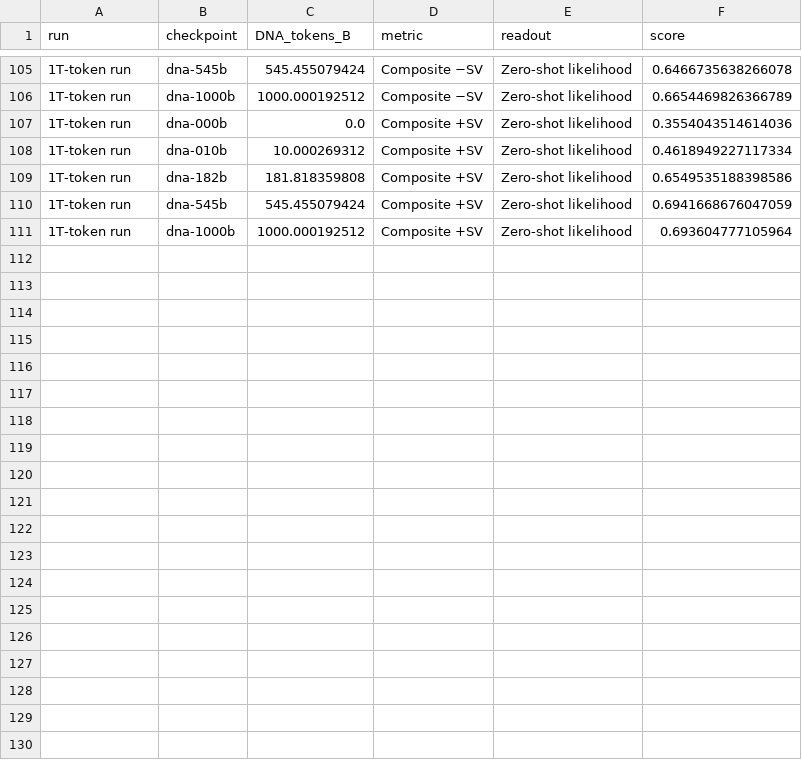
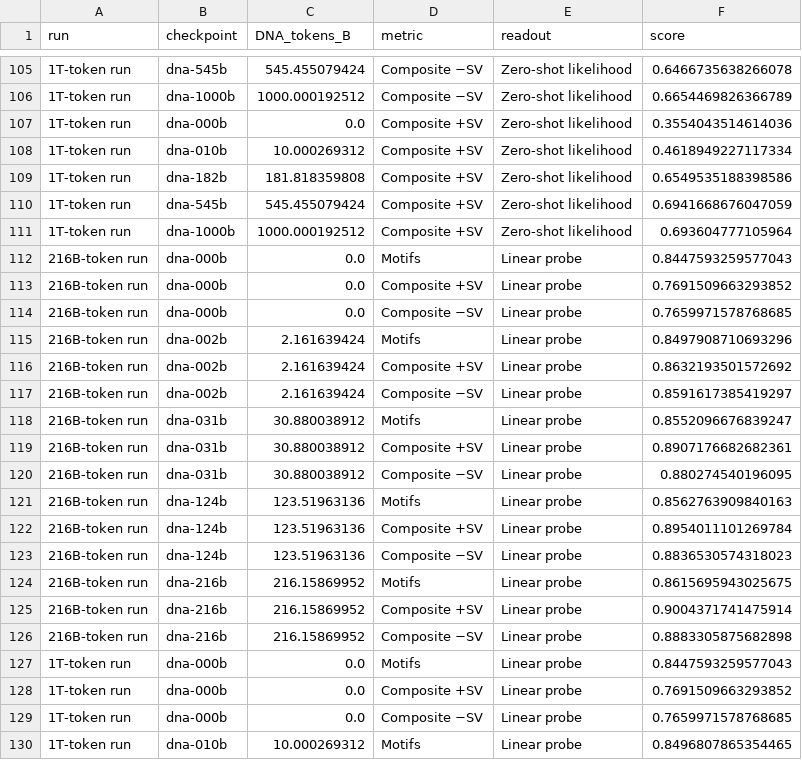
Before and after one commit to plantcad/plantcad2, a CSV file: .agents/artifacts/exp586-checkpoint-trajectories/all-category-scores.csv, drawn as a sheet; only a part is shown, gaps mark what is left out; the diff covers the shown part only.

Commit message:
Add motif probes and matched checkpoint composites

```diff
--- a/.agents/artifacts/exp586-checkpoint-trajectories/all-category-scores.csv
+++ b/.agents/artifacts/exp586-checkpoint-trajectories/all-category-scores.csv
@@ -111 +111,20 @@ run,checkpoint,DNA_tokens_B,metric,readout,score
 1T-token run,dna-1000b,1000.000192512,Composite +SV,Zero-shot likelihood,0.693604777105964
+216B-token run,dna-000b,0.0,Motifs,Linear probe,0.8447593259577043
+216B-token run,dna-000b,0.0,Composite +SV,Linear probe,0.7691509663293852
+216B-token run,dna-000b,0.0,Composite −SV,Linear probe,0.7659971578768685
+216B-token run,dna-002b,2.161639424,Motifs,Linear probe,0.8497908710693296
+216B-token run,dna-002b,2.161639424,Composite +SV,Linear probe,0.8632193501572692
+216B-token run,dna-002b,2.161639424,Composite −SV,Linear probe,0.8591617385419297
+216B-token run,dna-031b,30.880038912,Motifs,Linear probe,0.8552096676839247
+216B-token run,dna-031b,30.880038912,Composite +SV,Linear probe,0.8907176682682361
+216B-token run,dna-031b,30.880038912,Composite −SV,Linear probe,0.880274540196095
+216B-token run,dna-124b,123.51963136,Motifs,Linear probe,0.8562763909840163
+216B-token run,dna-124b,123.51963136,Composite +SV,Linear probe,0.8954011101269784
+216B-token run,dna-124b,123.51963136,Composite −SV,Linear probe,0.8836530574318023
+216B-token run,dna-216b,216.15869952,Motifs,Linear probe,0.8615695943025675
+216B-token run,dna-216b,216.15869952,Composite +SV,Linear probe,0.9004371741475914
+216B-token run,dna-216b,216.15869952,Composite −SV,Linear probe,0.8883305875682898
+1T-token run,dna-000b,0.0,Motifs,Linear probe,0.8447593259577043
+1T-token run,dna-000b,0.0,Composite +SV,Linear probe,0.7691509663293852
+1T-token run,dna-000b,0.0,Composite −SV,Linear probe,0.7659971578768685
+1T-token run,dna-010b,10.000269312,Motifs,Linear probe,0.8496807865354465
```
Also changed, not shown: 11 added rows elsewhere in this file, 36 other files.
